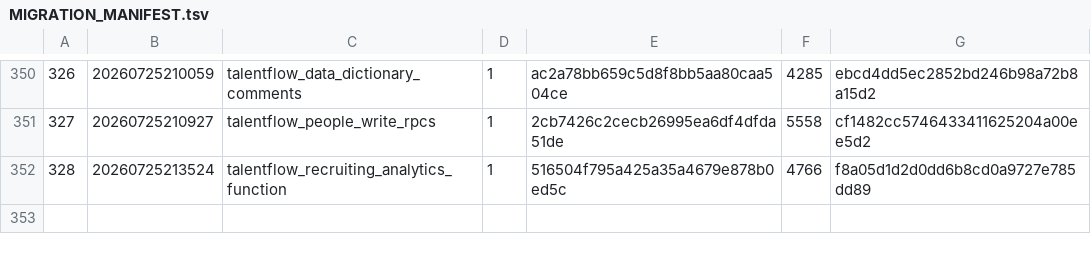
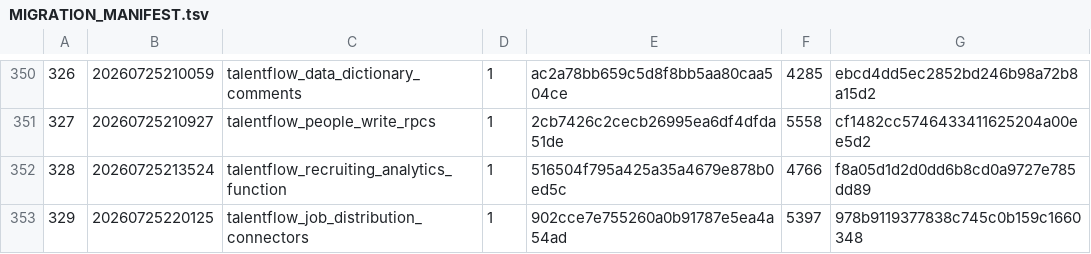
Before and after one commit to cygeusai/transitflow-infra, a TSV file: supabase/migrations/MIGRATION_MANIFEST.tsv, drawn as a sheet; only a part is shown, gaps mark what is left out; the diff names each change by its address in the sheet, - before the commit and + after, or states it on an @@ line.

```diff
--- a/supabase/migrations/MIGRATION_MANIFEST.tsv
+++ b/supabase/migrations/MIGRATION_MANIFEST.tsv
+row 353: 329 | 20260725220125 | talentflow_job_distribution_connectors | 1 | 902cce7e755260a0b91787e5ea4a54ad | 5397 | 978b9119377838c745c0b159c1660348
```
Also changed, not shown: 2 other files.
